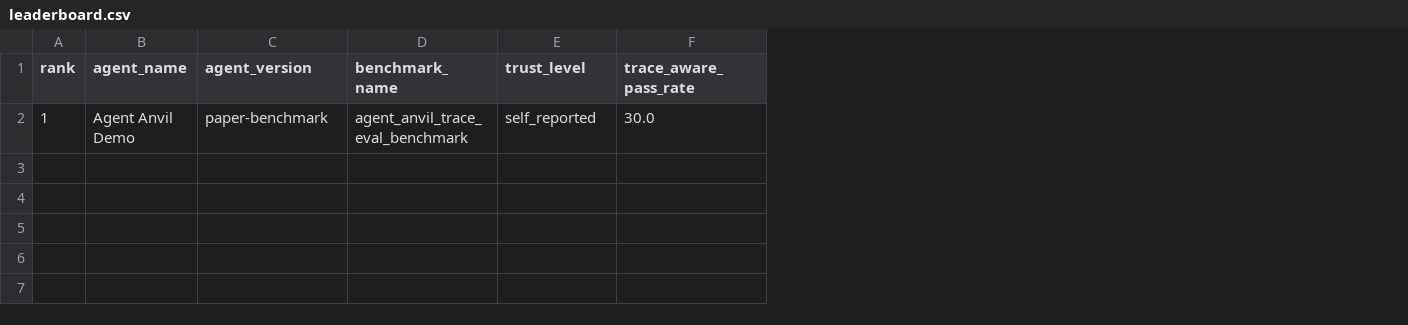
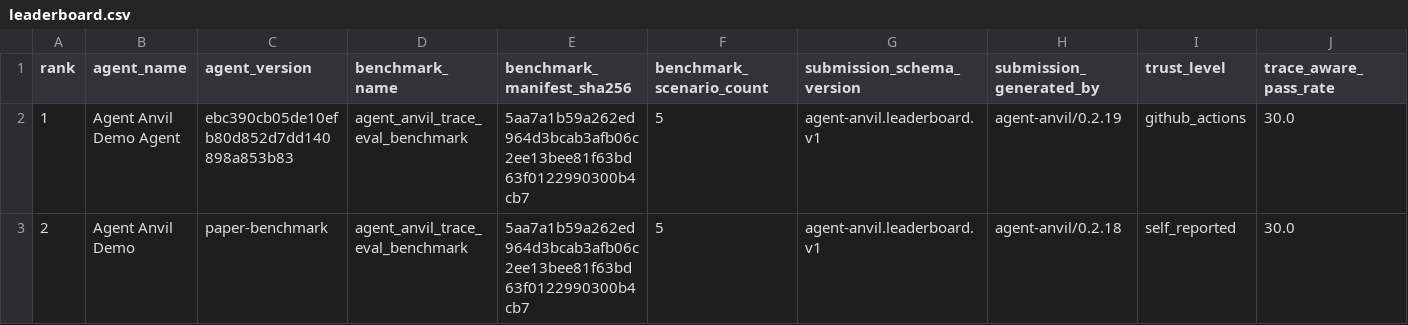
Before and after one commit to agent-axiom/agent-anvil-leaderboard, a CSV file: leaderboard.csv, drawn as a sheet; only a part is shown; addresses are those after the commit; rows hold the shown columns only; the diff names each change by its address in the sheet, - before the commit and + after, or states it on an @@ line.

Commit message:
Add leaderboard health and compatibility badges (#11)
* Add leaderboard health badges

* Name benchmark hash length

---------

Co-authored-by: if <if@>

```diff
--- a/leaderboard.csv
+++ b/leaderboard.csv
+column E (benchmark_manifest_sha256), row 3: 5aa7a1b59a262ed964d3bcab3afb06c2ee13bee81f63bd63f0122990300b4cb7
+column F (benchmark_scenario_count), row 3: 5
+column G (submission_schema_version), row 3: agent-anvil.leaderboard.v1
+column H (submission_generated_by), row 3: agent-anvil/0.2.18
+row 2: 1 | Agent Anvil Demo Agent | ebc390cb05de10efb80d852d7dd140898a853b83 | agent_anvil_trace_eval_benchmark | 5aa7a1b59a262ed964d3bcab3afb06c2ee13bee81f63bd63f0122990300b4cb7 | 5 | agent-anvil.leaderboard.v1 | agent-anvil/0.2.19 | github_actions | 30.0
-A3 (rank): 1
+A3 (rank): 2
```
Also changed, not shown: 13 other files.
